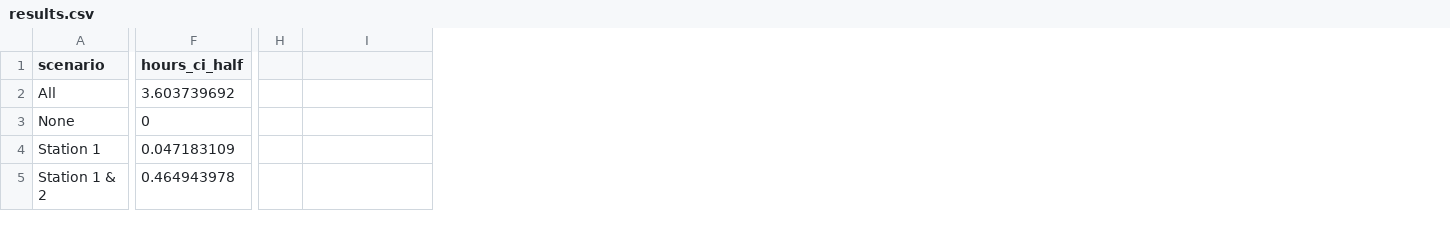
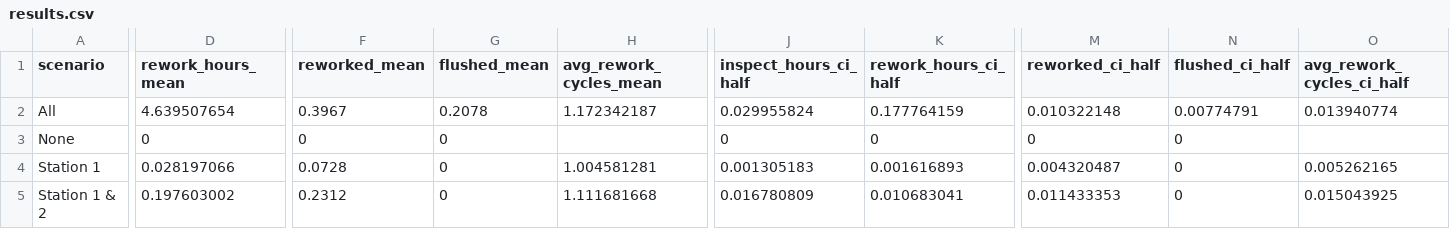
Before and after one commit to mzollo91/IDS6145_Project, a CSV file: results.csv, drawn as a sheet; only a part is shown, gaps mark what is left out; removed rows and columns are numbered as before the commit, all else as after; the diff covers the shown part only; the diff names each change by its address in the sheet, - before the commit and + after, or states it on an @@ line.

```diff
--- a/results.csv
+++ b/results.csv
+column D (rework_hours_mean), rows 2-5: 4.639507654 | 0 | 0.028197066 | 0.197603002
+column F (reworked_mean), rows 2-5: 0.3967 | 0 | 0.0728 | 0.2312
+column G (flushed_mean), rows 2-5: 0.2078 | 0 | 0 | 0
+column H (avg_rework_cycles_mean), rows 2-5: 1.172342187 |  | 1.004581281 | 1.111681668
-column F (hours_ci_half), rows 2-5: 3.603739692 | 0 | 0.047183109 | 0.464943978
+column J (inspect_hours_ci_half), rows 2-5: 0.029955824 | 0 | 0.001305183 | 0.016780809
+column K (rework_hours_ci_half), rows 2-5: 0.177764159 | 0 | 0.001616893 | 0.010683041
-column H, empty
+column M (reworked_ci_half), rows 2-5: 0.010322148 | 0 | 0.004320487 | 0.011433353
+column O (avg_rework_cycles_ci_half), rows 2-5: 0.013940774 |  | 0.005262165 | 0.015043925
-N1: (empty)
+N1: flushed_ci_half
-N2 (flushed_ci_half): (empty)
+N2 (flushed_ci_half): 0.00774791
-N3:N5 (flushed_ci_half): (empty)
+N3:N5 (flushed_ci_half): 0
```
Also changed, not shown: 146 edited cells elsewhere in this file, 1 other file.
